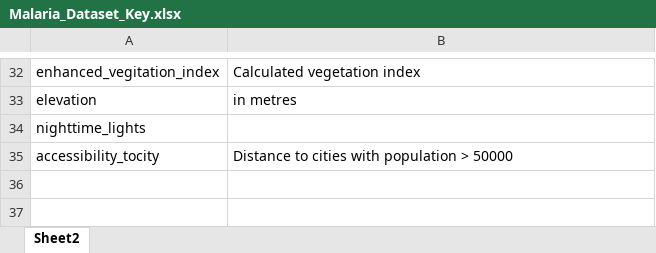
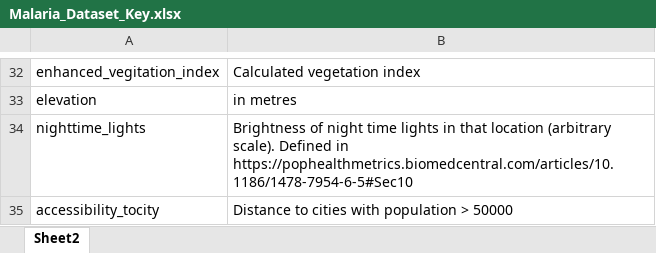
Before and after one commit to ku-dviz/2024, an Excel workbook: data/Malaria_Dataset_Key.xlsx, sheet Sheet2, drawn as a sheet; only a part is shown, gaps mark what is left out; values as stored, in another font and other column widths than the file's, no borders; charts and pictures not drawn; the diff names each change by its address in the sheet, - before the commit and + after, or states it on an @@ line.

```diff
--- a/data/Malaria_Dataset_Key.xlsx (sheet Sheet2)
+++ b/data/Malaria_Dataset_Key.xlsx (sheet Sheet2)
-B34: (empty)
+B34: Brightness of night time lights in that location (arbitrary scale). Defined in https://pophealthmetrics.biomedcentral.com/articles/10.1186/1478-7954-6-5#Sec10
```
Also changed, not shown: charts or pictures, 7 other files.
